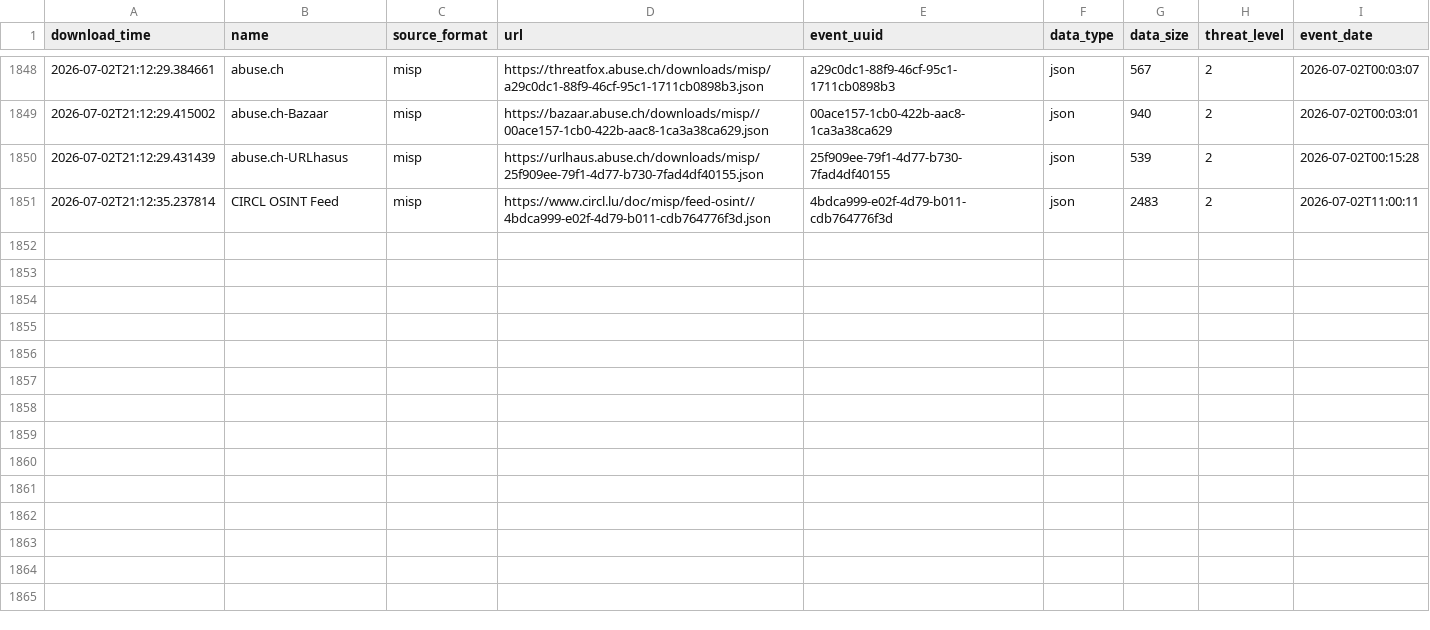
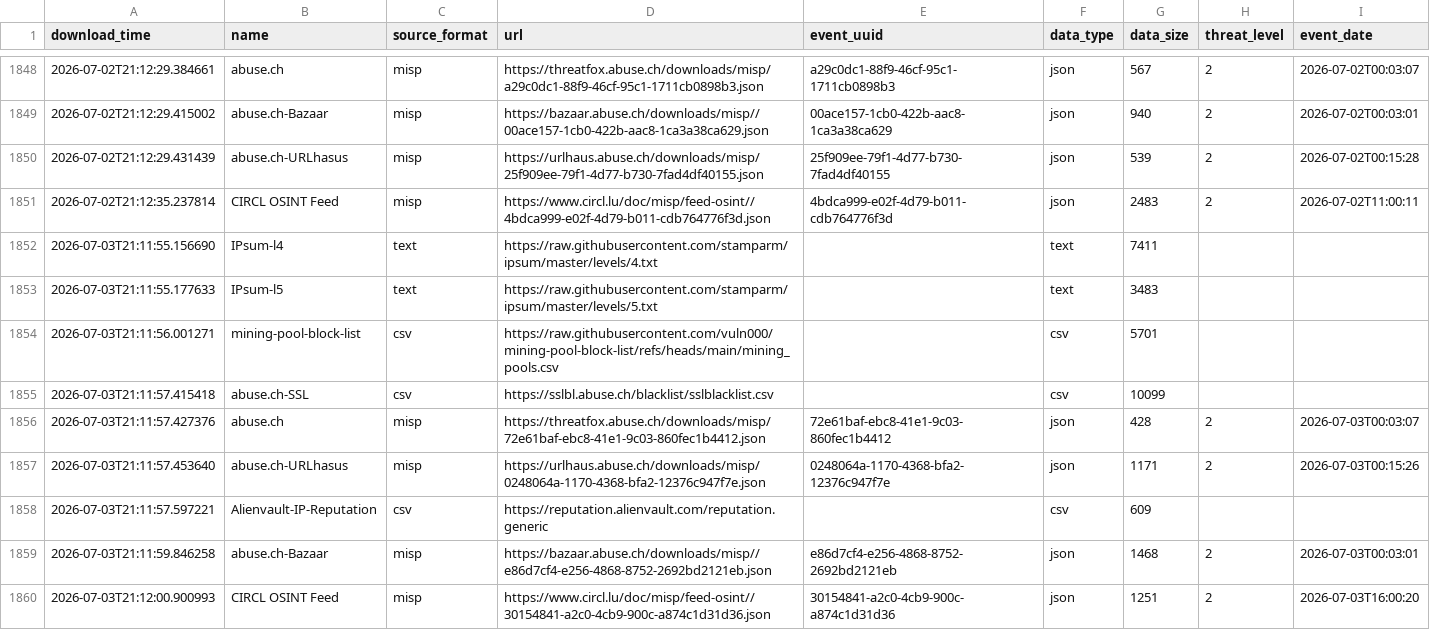
Before and after one commit to vuln000/FinalThreatFeed, a CSV file: output/describe_file.csv, drawn as a sheet; only a part is shown, gaps mark what is left out; the diff names each change by its address in the sheet, - before the commit and + after, or states it on an @@ line.

```diff
--- a/output/describe_file.csv
+++ b/output/describe_file.csv
+row 1852: 2026-07-03T21:11:55.156690 | IPsum-l4 | text | https://raw.githubusercontent.com/stamparm/ipsum/master/levels/4.txt |  | text | 7411
+row 1853: 2026-07-03T21:11:55.177633 | IPsum-l5 | text | https://raw.githubusercontent.com/stamparm/ipsum/master/levels/5.txt |  | text | 3483
+row 1854: 2026-07-03T21:11:56.001271 | mining-pool-block-list | csv | https://raw.githubusercontent.com/vuln000/mining-pool-block-list/refs/heads/main/mining_pools.csv |  | csv | 5701
+row 1855: 2026-07-03T21:11:57.415418 | abuse.ch-SSL | csv | https://sslbl.abuse.ch/blacklist/sslblacklist.csv |  | csv | 10099
+row 1856: 2026-07-03T21:11:57.427376 | abuse.ch | misp | https://threatfox.abuse.ch/downloads/misp/72e61baf-ebc8-41e1-9c03-860fec1b4412.json | 72e61baf-ebc8-41e1-9c03-860fec1b4412 | json | 428 | 2 | 2026-07-03T00:03:07
+row 1857: 2026-07-03T21:11:57.453640 | abuse.ch-URLhasus | misp | https://urlhaus.abuse.ch/downloads/misp/0248064a-1170-4368-bfa2-12376c947f7e.json | 0248064a-1170-4368-bfa2-12376c947f7e | json | 1171 | 2 | 2026-07-03T00:15:26
+row 1858: 2026-07-03T21:11:57.597221 | Alienvault-IP-Reputation | csv | https://reputation.alienvault.com/reputation.generic |  | csv | 609
+row 1859: 2026-07-03T21:11:59.846258 | abuse.ch-Bazaar | misp | https://bazaar.abuse.ch/downloads/misp//e86d7cf4-e256-4868-8752-2692bd2121eb.json | e86d7cf4-e256-4868-8752-2692bd2121eb | json | 1468 | 2 | 2026-07-03T00:03:01
+row 1860: 2026-07-03T21:12:00.900993 | CIRCL OSINT Feed | misp | https://www.circl.lu/doc/misp/feed-osint//30154841-a2c0-4cb9-900c-a874c1d31d36.json | 30154841-a2c0-4cb9-900c-a874c1d31d36 | json | 1251 | 2 | 2026-07-03T16:00:20
```
Also changed, not shown: 1 other file.
